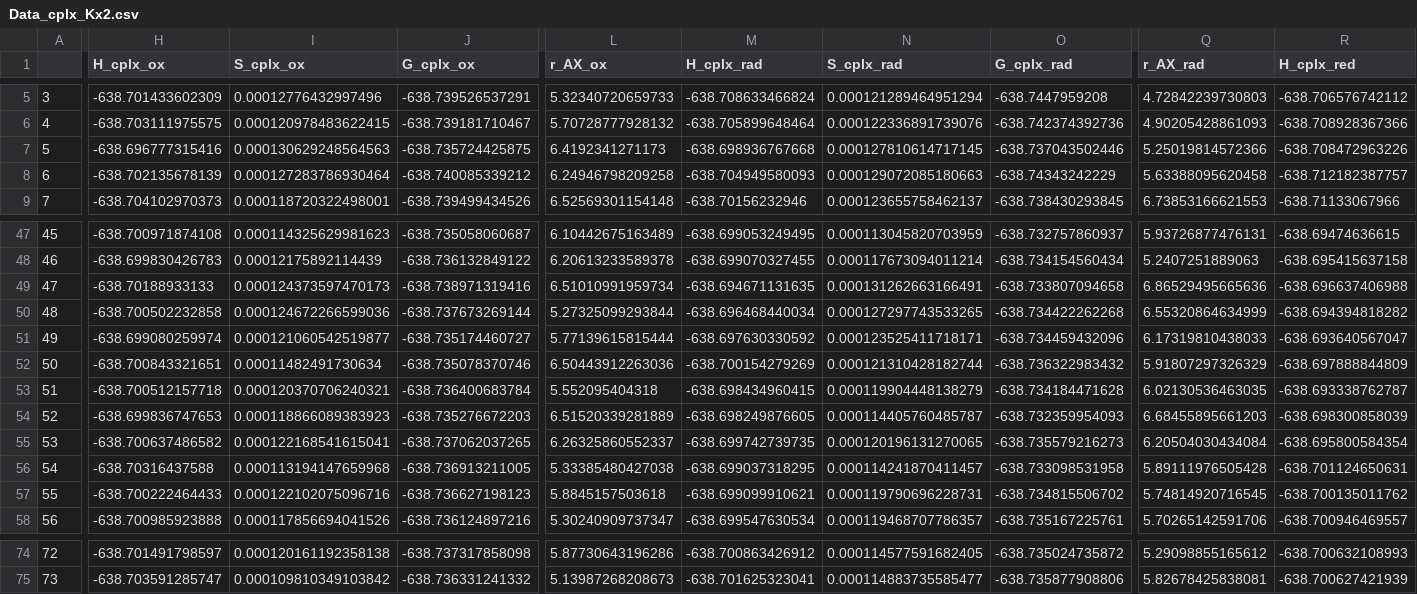
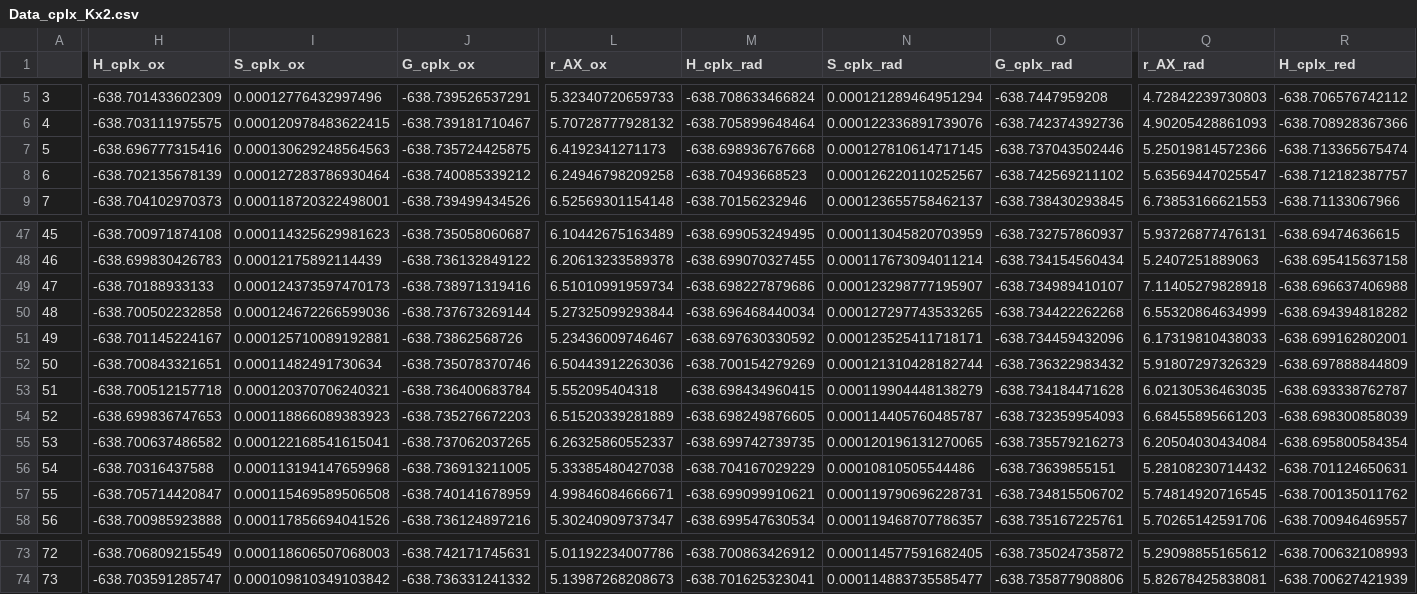
Before and after one commit to pierre-24/publi-ECOBAT-nitroxides, a CSV file: data/Data_cplx_Kx2.csv, drawn as a sheet; only a part is shown, gaps mark what is left out; addresses are those after the commit; the diff covers the shown part only; the diff names each change by its address in the sheet, - before the commit and + after, or states it on an @@ line.

```diff
--- a/data/Data_cplx_Kx2.csv
+++ b/data/Data_cplx_Kx2.csv
-R7 (H_cplx_red): -638.708472963226
+R7 (H_cplx_red): -638.713365675474
-M8 (H_cplx_rad): -638.704949580093
+M8 (H_cplx_rad): -638.70493668523
-N8 (S_cplx_rad): 0.000129072085180663
+N8 (S_cplx_rad): 0.000126220110252567
-O8 (G_cplx_rad): -638.74343242229
+O8 (G_cplx_rad): -638.742569211102
-Q8 (r_AX_rad): 5.63388095620458
+Q8 (r_AX_rad): 5.63569447025547
-M49 (H_cplx_rad): -638.694671131635
+M49 (H_cplx_rad): -638.698227879686
-N49 (S_cplx_rad): 0.000131262663166491
+N49 (S_cplx_rad): 0.000123298777195907
-O49 (G_cplx_rad): -638.733807094658
+O49 (G_cplx_rad): -638.734989410107
-Q49 (r_AX_rad): 6.86529495665636
+Q49 (r_AX_rad): 7.11405279828918
-H51 (H_cplx_ox): -638.699080259974
+H51 (H_cplx_ox): -638.701145224167
-I51 (S_cplx_ox): 0.000121060542519877
+I51 (S_cplx_ox): 0.000125710089192881
-J51 (G_cplx_ox): -638.735174460727
+J51 (G_cplx_ox): -638.73862568726
-L51 (r_AX_ox): 5.77139615815444
+L51 (r_AX_ox): 5.23436009746467
-R51 (H_cplx_red): -638.693640567047
+R51 (H_cplx_red): -638.699162802001
-M56 (H_cplx_rad): -638.699037318295
+M56 (H_cplx_rad): -638.704167029229
-N56 (S_cplx_rad): 0.000114241870411457
+N56 (S_cplx_rad): 0.00010810505544486
-O56 (G_cplx_rad): -638.733098531958
+O56 (G_cplx_rad): -638.73639855151
-Q56 (r_AX_rad): 5.89111976505428
+Q56 (r_AX_rad): 5.28108230714432
-H57 (H_cplx_ox): -638.700222464433
+H57 (H_cplx_ox): -638.705714420847
-I57 (S_cplx_ox): 0.000122102075096716
+I57 (S_cplx_ox): 0.000115469589506508
-J57 (G_cplx_ox): -638.736627198123
+J57 (G_cplx_ox): -638.740141678959
-L57 (r_AX_ox): 5.8845157503618
+L57 (r_AX_ox): 4.99846084666671
-H73 (H_cplx_ox): -638.701491798597
+H73 (H_cplx_ox): -638.706809215549
-I73 (S_cplx_ox): 0.000120161192358138
+I73 (S_cplx_ox): 0.000118606507068003
-J73 (G_cplx_ox): -638.737317858098
+J73 (G_cplx_ox): -638.742171745631
-L73 (r_AX_ox): 5.87730643196286
+L73 (r_AX_ox): 5.01192234007786
```
Also changed, not shown: 1 removed row and 58 edited cells elsewhere in this file, data/Data_cplx_Kx1.csv, data/Data_pot.csv, 2 other files.
